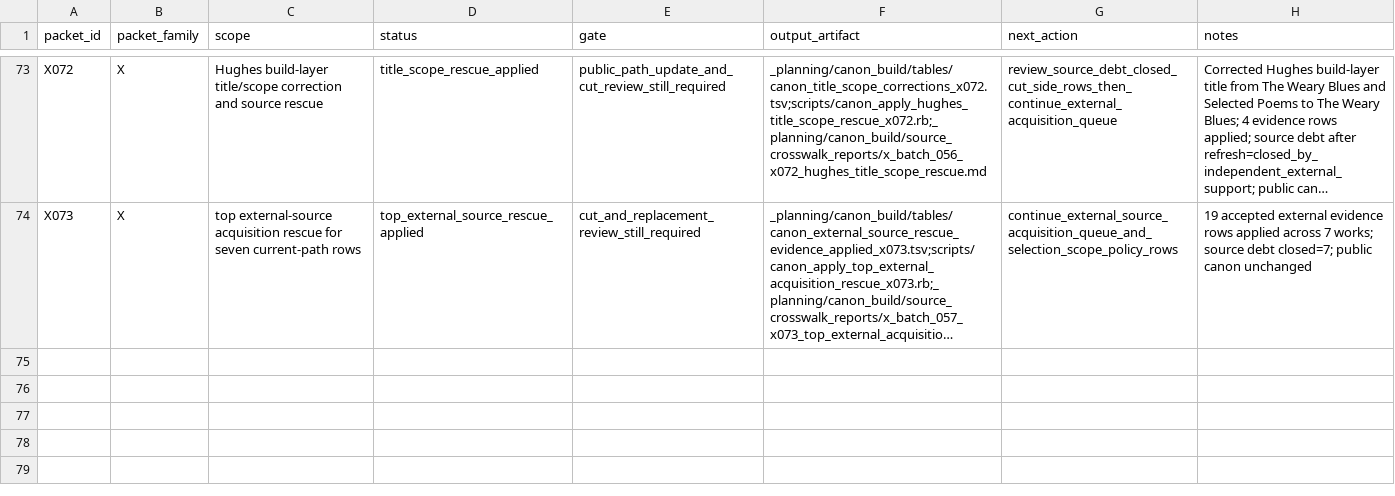
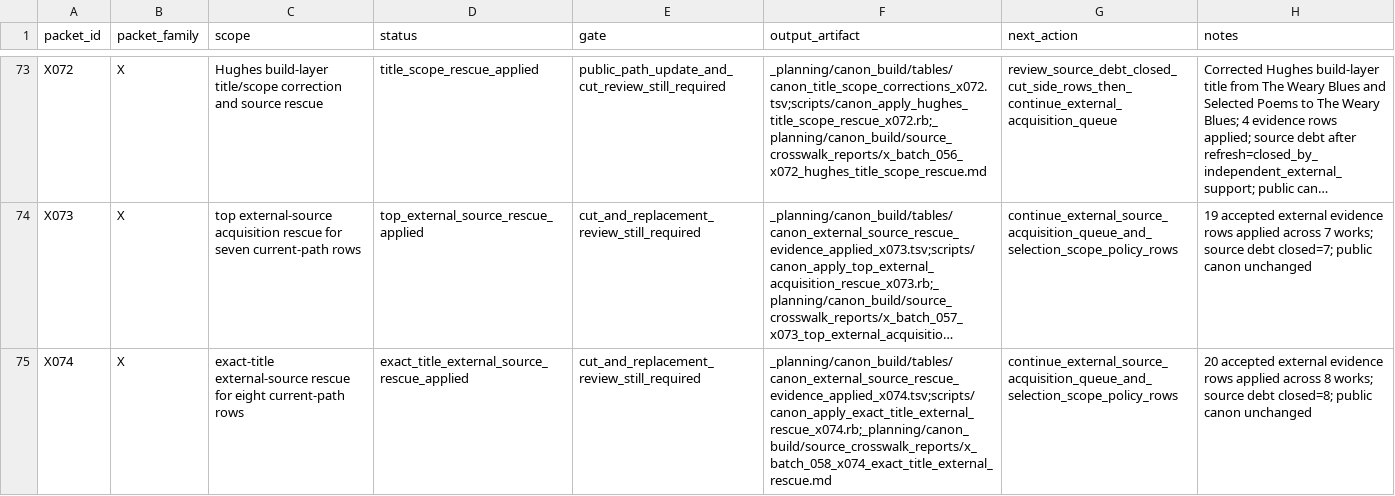
Before and after one commit to benjaminkramer50/benjaminkramer50.github.io, a TSV file: _planning/canon_build/tables/canon_packet_status.tsv, drawn as a sheet; only a part is shown, gaps mark what is left out; long unchanged cells end in …; the diff names each change by its address in the sheet, - before the commit and + after, or states it on an @@ line.

```diff
--- a/_planning/canon_build/tables/canon_packet_status.tsv
+++ b/_planning/canon_build/tables/canon_packet_status.tsv
+row 75: X074 | X | exact-title external-source rescue for eight current-path rows | exact_title_external_source_rescue_applied | cut_and_replacement_review_still_required | _planning/canon_build/tables/canon_external_source_rescue_evidence_applied_x074.tsv;scripts/canon_apply_exact_title_external_rescue_x074.rb;_planning/canon_build/source_crosswalk_reports/x_batch_058_x074_exact_title_external_rescue.md | continue_external_source_acquisition_queue_and_selection_scope_policy_rows | 20 accepted external evidence rows applied across 8 works; source debt closed=8; public canon unchanged
```
Also changed, not shown: _planning/canon_build/tables/canon_cut_candidates.tsv, _planning/canon_build/tables/canon_replacement_pair_review_queue.tsv, 19 other files.
